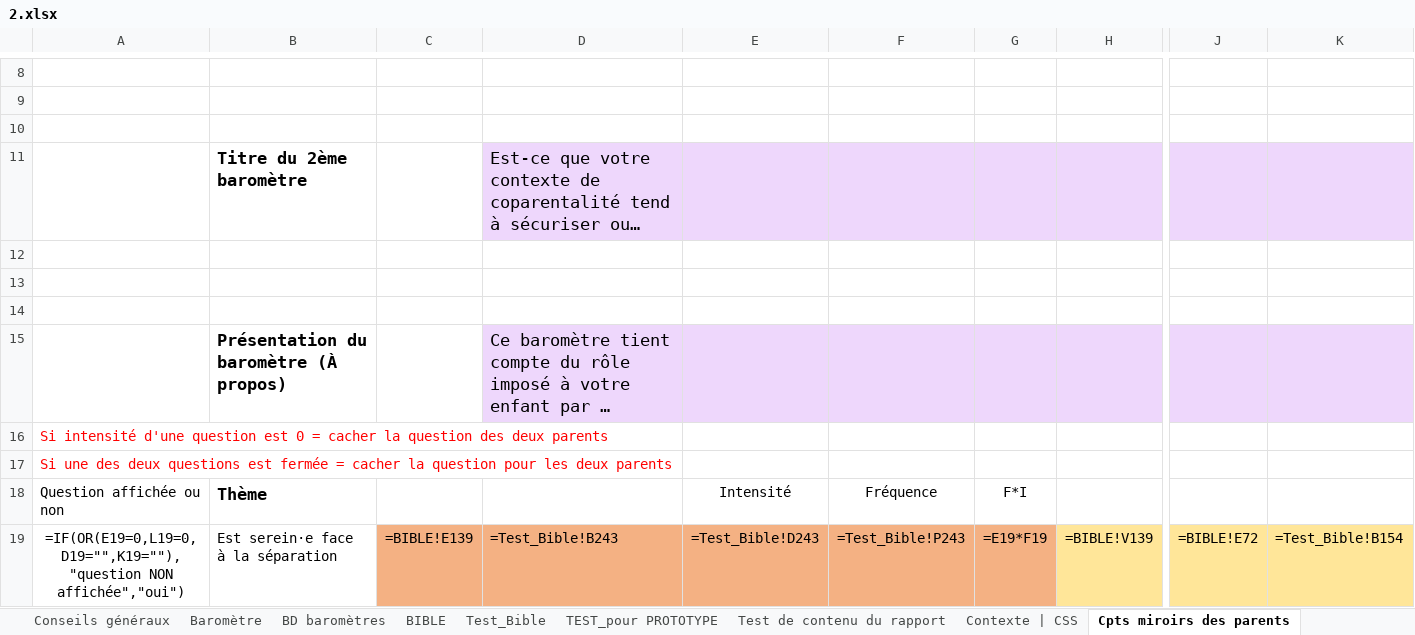
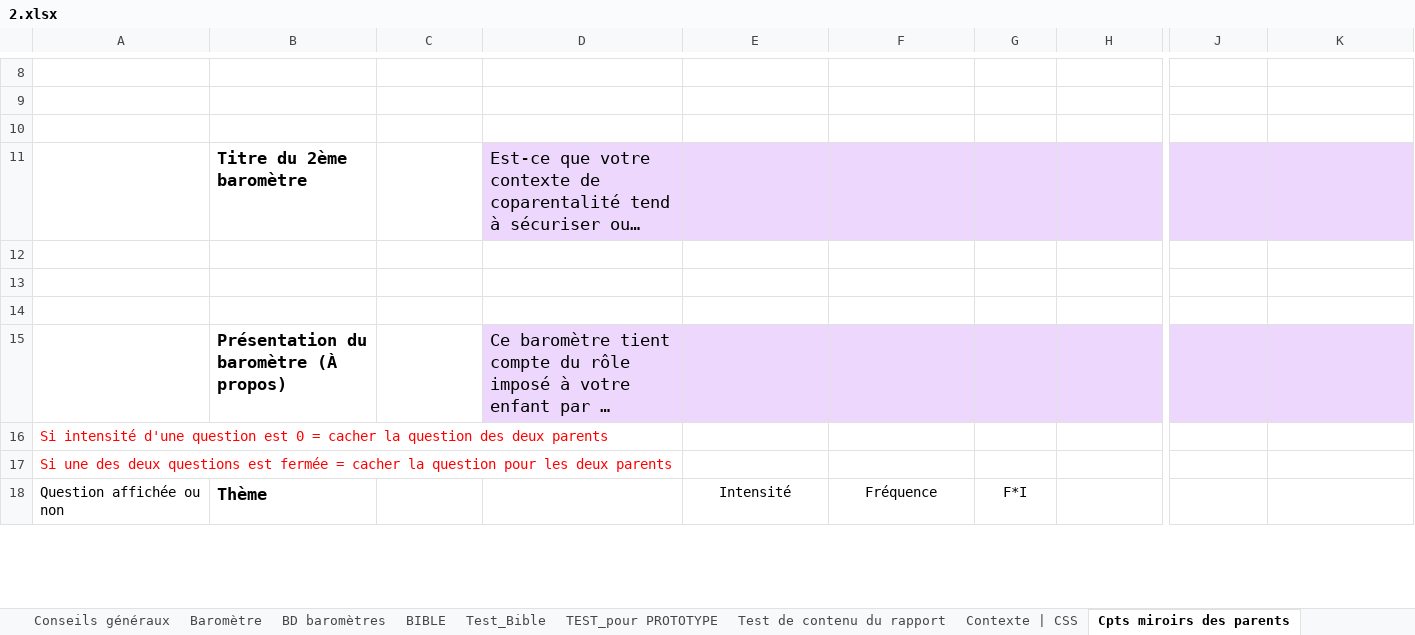
Before and after one commit to je-bert/e-barometre, an Excel workbook: flask-app/master_results/2.xlsx, sheet Cpts miroirs des parents, drawn as a sheet; only a part is shown, gaps mark what is left out; long unchanged cells end in …; values as stored, in another font and other column widths than the file's, no borders; formulas without a stored value are shown as written; removed rows and columns are numbered as before the commit, all else as after; rows hold the shown columns only; the diff covers the shown part only; the diff names each change by its address in the sheet, - before the commit and + after, or states it on an @@ line.

```diff
--- a/flask-app/master_results/2.xlsx (sheet Cpts miroirs des parents)
+++ b/flask-app/master_results/2.xlsx (sheet Cpts miroirs des parents)
-row 14: (empty)
+row 14: (empty)
-row 19: =IF(OR(E19=0,L19=0,D19="",K19=""),"question NON affichée","oui") | Est serein·e face à la séparation | =BIBLE!E139 | =Test_Bible!B243 | =Test_Bible!D243 | =Test_Bible!P243 | =E19*F19 | =BIBLE!V139 | =BIBLE!E72 | =Test_Bible!B154
```
Also changed, not shown: 26 added rows, 25 removed rows and 5 edited cells elsewhere in this sheet, sheet Modèle Calcul A-R + Sommaire, sheet Test_Bible, sheet TEST_pour PROTOTYPE, sheet BD baromètres, sheet Cpts AR +indép + Sommaire, sheet Test de contenu du rapport, 13 more sheets, hidden cells, charts or pictures, flask-app/Master_TEST_Barometre_230700a.xlsx, flask-app/master_results/1.xlsx, 5 other files.
